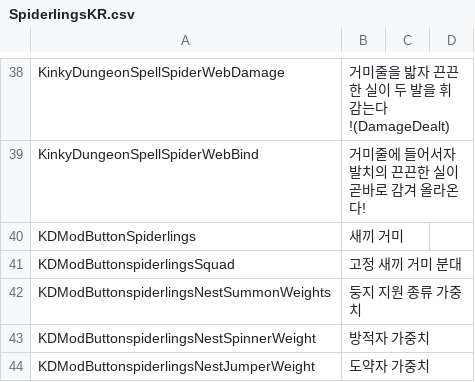
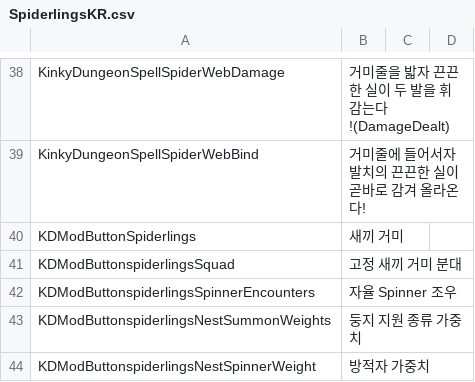
Before and after one commit to duromumuyazu74-rgb/Spiderlings, a CSV file: Spiderlings_0.91/SpiderlingsKR.csv, drawn as a sheet; only a part is shown, gaps mark what is left out; the shorter side is filled out with more unchanged rows.

Commit message:
feat(spinner): enable ordinary encounters and test delivery
Refs #38

```diff
--- a/Spiderlings_0.91/SpiderlingsKR.csv
+++ b/Spiderlings_0.91/SpiderlingsKR.csv
@@ -41,2 +41,3 @@ KDModButtonSpiderlings,새끼 거미
 KDModButtonspiderlingsSquad,고정 새끼 거미 분대
+KDModButtonspiderlingsSpinnerEncounters,자율 Spinner 조우
 KDModButtonspiderlingsNestSummonWeights,둥지 지원 종류 가중치
```
Also changed, not shown: 23 other files.
